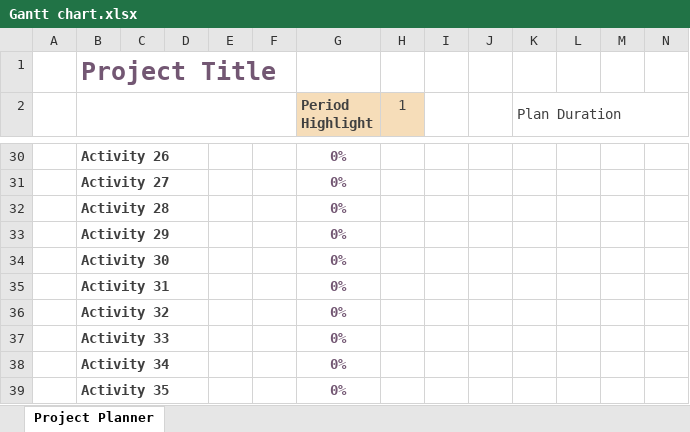
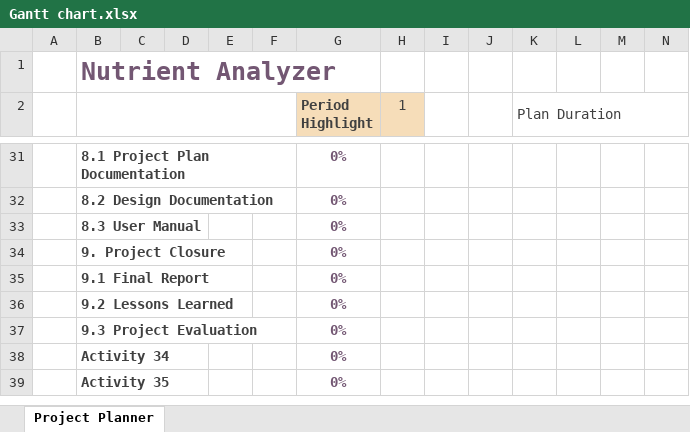
Before and after one commit to kisangkay/Milestone2_Group62, an Excel workbook: Gantt chart.xlsx, sheet Project Planner, drawn as a sheet; only a part is shown, gaps mark what is left out; values as stored, in another font and other column widths than the file's, no borders; conditional formats not drawn; removed rows and columns are numbered as before the commit, all else as after; rows hold the shown columns only; the diff covers the shown part only; the diff names each change by its address in the sheet, - before the commit and + after, or states it on an @@ line.

Commit message:
Update the System Vision, User Requirements and Software Requirements

```diff
--- a/Gantt chart.xlsx (sheet Project Planner)
+++ b/Gantt chart.xlsx (sheet Project Planner)
-B1: Project Title
+B1: Nutrient Analyzer
-B31: Activity 26
+B31: 8.1 Project Plan Documentation
-row 31:  | Activity 27 |  |  |  |  | 0%
-B32: Activity 28
+B32: 8.2 Design Documentation
+row 33:  | 8.3 User Manual |  |  |  |  | 0%
-B34: Activity 29
+B34: 9. Project Closure
-row 34:  | Activity 30 |  |  |  |  | 0%
-B35: Activity 31
+B35: 9.1 Final Report
-B36: Activity 32
+B36: 9.2 Lessons Learned
-B37: Activity 33
+B37: 9.3 Project Evaluation
```
Also changed, not shown: 4 added rows, 3 removed rows and 25 edited cells elsewhere in this sheet, 1 other file.
